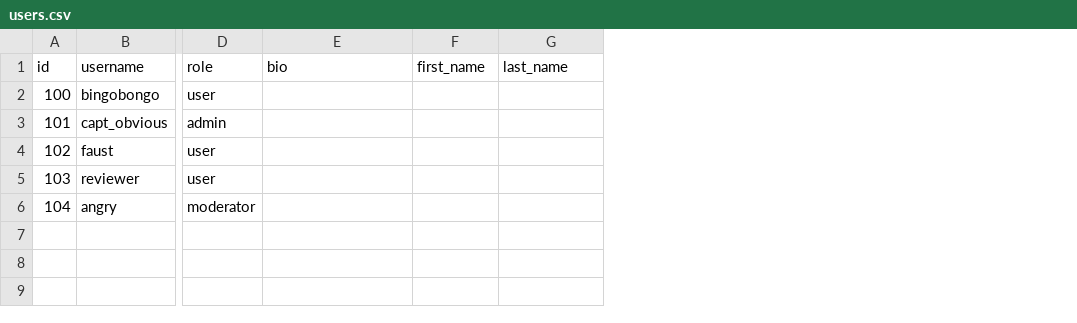
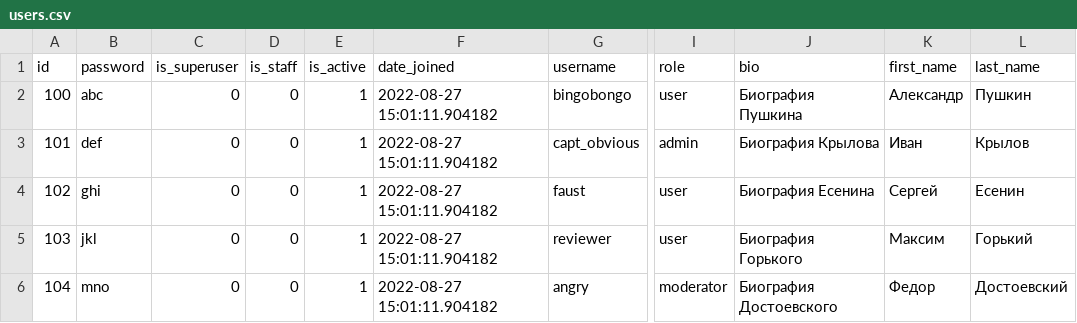
Before and after one commit to MrSlavencio/api_yamdb, a CSV file: api_yamdb/static/data/users.csv, drawn as a sheet; only a part is shown, gaps mark what is left out; addresses are those after the commit; the diff names each change by its address in the sheet, - before the commit and + after, or states it on an @@ line.

Commit message:
'users.csv_updated_and_migrations_review_app_done'

```diff
--- a/api_yamdb/static/data/users.csv
+++ b/api_yamdb/static/data/users.csv
+column B (password), rows 2-6: abc | def | ghi | jkl | mno
+column C (is_superuser), rows 2-6: all 0
+column D (is_staff), rows 2-6: all 0
+column E (is_active), rows 2-6: all 1
+column F (date_joined), rows 2-6: all 2022-08-27 15:01:11.904182
-J2 (bio): (empty)
+J2 (bio): Биография Пушкина
-K2 (first_name): (empty)
+K2 (first_name): Александр
-L2 (last_name): (empty)
+L2 (last_name): Пушкин
-J3 (bio): (empty)
+J3 (bio): Биография Крылова
-K3 (first_name): (empty)
+K3 (first_name): Иван
-L3 (last_name): (empty)
+L3 (last_name): Крылов
-J4 (bio): (empty)
+J4 (bio): Биография Есенина
-K4 (first_name): (empty)
+K4 (first_name): Сергей
-L4 (last_name): (empty)
+L4 (last_name): Есенин
-J5 (bio): (empty)
+J5 (bio): Биография Горького
-K5 (first_name): (empty)
+K5 (first_name): Максим
-L5 (last_name): (empty)
+L5 (last_name): Горький
-J6 (bio): (empty)
+J6 (bio): Биография Достоевского
-K6 (first_name): (empty)
+K6 (first_name): Федор
-L6 (last_name): (empty)
+L6 (last_name): Достоевский
```
Also changed, not shown: 4 other files.
